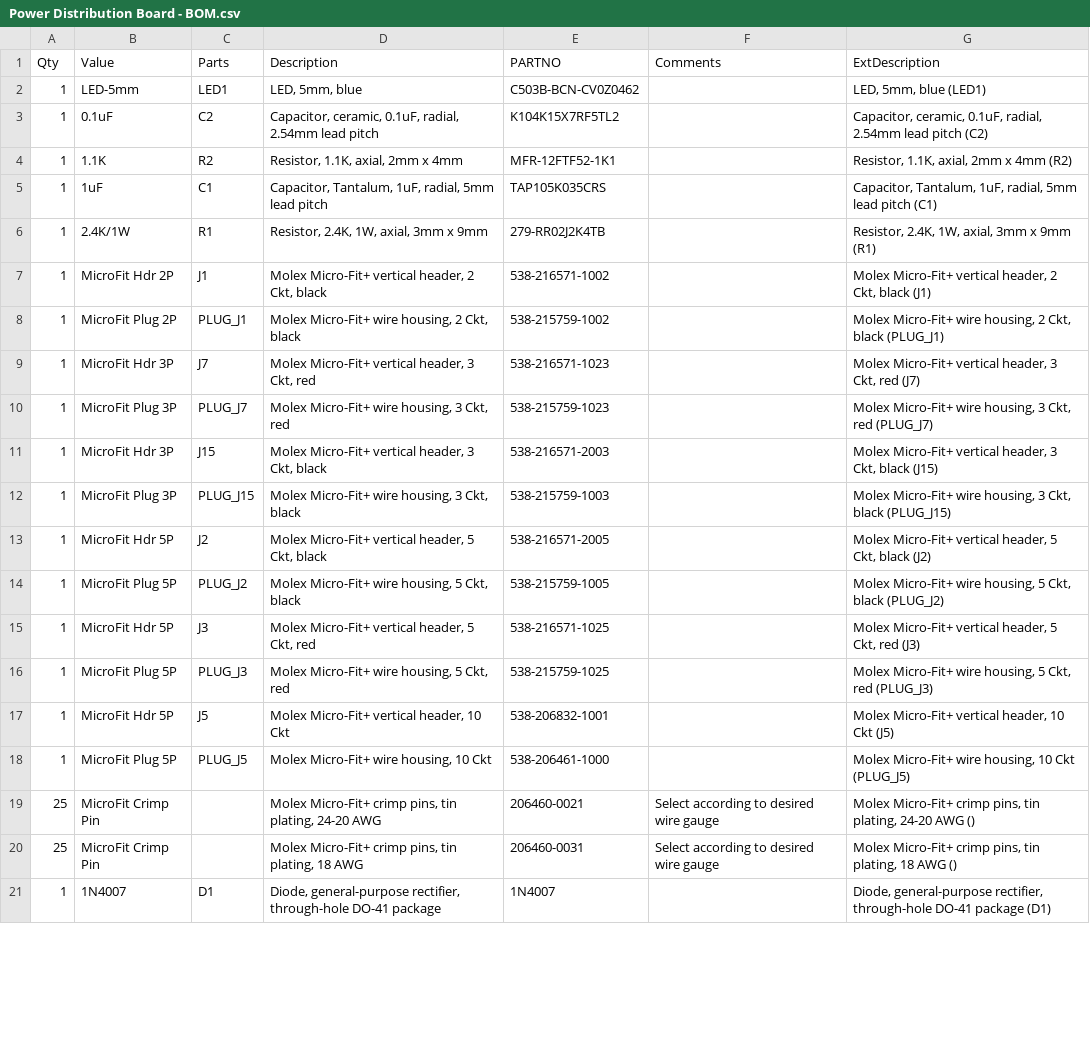
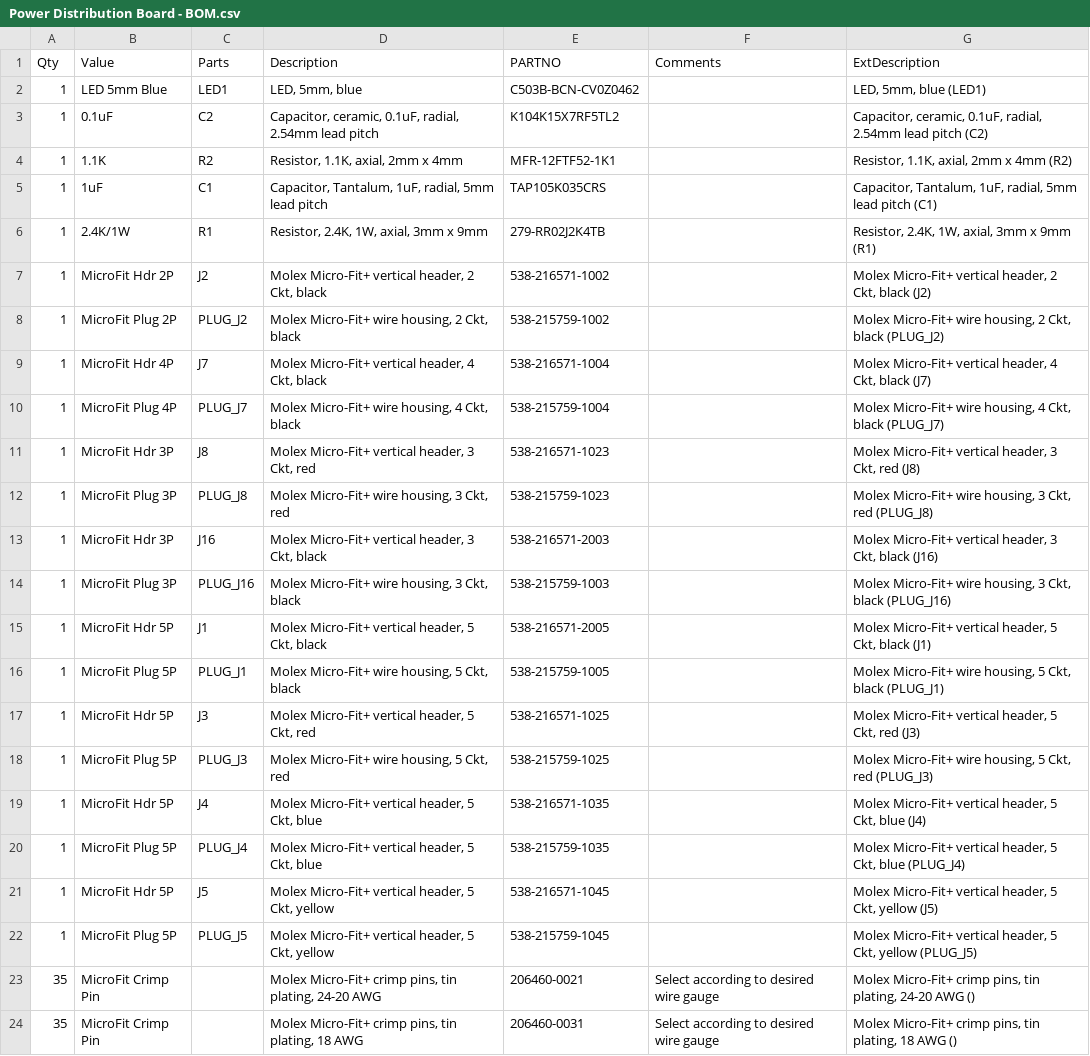
Before and after one commit to mjrgh/PinscapePico, a CSV file: ExpansionBoards/PowerDistribution/Power Distribution Board - BOM.csv, drawn as a sheet; only a part is shown; the shorter side is filled out with more unchanged rows; the diff covers the shown part only.

```diff
--- a/ExpansionBoards/PowerDistribution/Power Distribution Board - BOM.csv
+++ b/ExpansionBoards/PowerDistribution/Power Distribution Board - BOM.csv
@@ -1,3 +1,3 @@
 Qty,Value,Parts,Description,PARTNO,Comments,ExtDescription
-1,LED-5mm,LED1,"LED, 5mm, blue",C503B-BCN-CV0Z0462,,"LED, 5mm, blue (LED1)"
+1,LED 5mm Blue,LED1,"LED, 5mm, blue",C503B-BCN-CV0Z0462,,"LED, 5mm, blue (LED1)"
 1,0.1uF,C2,"Capacitor, ceramic, 0.1uF, radial, 2.54mm lead pitch",K104K15X7RF5TL2,,"Capacitor, ceramic, 0.1uF, radial, 2.54mm lead pitch (C2)"
@@ -6,15 +6,19 @@ Qty,Value,Parts,Description,PARTNO,Comments,ExtDescription
 1,2.4K/1W,R1,"Resistor, 2.4K, 1W, axial, 3mm x 9mm",279-RR02J2K4TB,,"Resistor, 2.4K, 1W, axial, 3mm x 9mm (R1)"
-1,MicroFit Hdr 2P,J1,"Molex Micro-Fit+ vertical header, 2 Ckt, black",538-216571-1002,,"Molex Micro-Fit+ vertical header, 2 Ckt, black (J1)"
-1,MicroFit Plug 2P,PLUG_J1,"Molex Micro-Fit+ wire housing, 2 Ckt, black",538-215759-1002,,"Molex Micro-Fit+ wire housing, 2 Ckt, black (PLUG_J1)"
-1,MicroFit Hdr 3P,J7,"Molex Micro-Fit+ vertical header, 3 Ckt, red",538-216571-1023,,"Molex Micro-Fit+ vertical header, 3 Ckt, red (J7)"
-1,MicroFit Plug 3P,PLUG_J7,"Molex Micro-Fit+ wire housing, 3 Ckt, red",538-215759-1023,,"Molex Micro-Fit+ wire housing, 3 Ckt, red (PLUG_J7)"
-1,MicroFit Hdr 3P,J15,"Molex Micro-Fit+ vertical header, 3 Ckt, black",538-216571-2003,,"Molex Micro-Fit+ vertical header, 3 Ckt, black (J15)"
-1,MicroFit Plug 3P,PLUG_J15,"Molex Micro-Fit+ wire housing, 3 Ckt, black",538-215759-1003,,"Molex Micro-Fit+ wire housing, 3 Ckt, black (PLUG_J15)"
-1,MicroFit Hdr 5P,J2,"Molex Micro-Fit+ vertical header, 5 Ckt, black",538-216571-2005,,"Molex Micro-Fit+ vertical header, 5 Ckt, black (J2)"
-1,MicroFit Plug 5P,PLUG_J2,"Molex Micro-Fit+ wire housing, 5 Ckt, black",538-215759-1005,,"Molex Micro-Fit+ wire housing, 5 Ckt, black (PLUG_J2)"
+1,MicroFit Hdr 2P,J2,"Molex Micro-Fit+ vertical header, 2 Ckt, black",538-216571-1002,,"Molex Micro-Fit+ vertical header, 2 Ckt, black (J2)"
+1,MicroFit Plug 2P,PLUG_J2,"Molex Micro-Fit+ wire housing, 2 Ckt, black",538-215759-1002,,"Molex Micro-Fit+ wire housing, 2 Ckt, black (PLUG_J2)"
+1,MicroFit Hdr 4P,J7,"Molex Micro-Fit+ vertical header, 4 Ckt, black",538-216571-1004,,"Molex Micro-Fit+ vertical header, 4 Ckt, black (J7)"
+1,MicroFit Plug 4P,PLUG_J7,"Molex Micro-Fit+ wire housing, 4 Ckt, black",538-215759-1004,,"Molex Micro-Fit+ wire housing, 4 Ckt, black (PLUG_J7)"
+1,MicroFit Hdr 3P,J8,"Molex Micro-Fit+ vertical header, 3 Ckt, red",538-216571-1023,,"Molex Micro-Fit+ vertical header, 3 Ckt, red (J8)"
+1,MicroFit Plug 3P,PLUG_J8,"Molex Micro-Fit+ wire housing, 3 Ckt, red",538-215759-1023,,"Molex Micro-Fit+ wire housing, 3 Ckt, red (PLUG_J8)"
+1,MicroFit Hdr 3P,J16,"Molex Micro-Fit+ vertical header, 3 Ckt, black",538-216571-2003,,"Molex Micro-Fit+ vertical header, 3 Ckt, black (J16)"
+1,MicroFit Plug 3P,PLUG_J16,"Molex Micro-Fit+ wire housing, 3 Ckt, black",538-215759-1003,,"Molex Micro-Fit+ wire housing, 3 Ckt, black (PLUG_J16)"
+1,MicroFit Hdr 5P,J1,"Molex Micro-Fit+ vertical header, 5 Ckt, black",538-216571-2005,,"Molex Micro-Fit+ vertical header, 5 Ckt, black (J1)"
+1,MicroFit Plug 5P,PLUG_J1,"Molex Micro-Fit+ wire housing, 5 Ckt, black",538-215759-1005,,"Molex Micro-Fit+ wire housing, 5 Ckt, black (PLUG_J1)"
 1,MicroFit Hdr 5P,J3,"Molex Micro-Fit+ vertical header, 5 Ckt, red",538-216571-1025,,"Molex Micro-Fit+ vertical header, 5 Ckt, red (J3)"
 1,MicroFit Plug 5P,PLUG_J3,"Molex Micro-Fit+ wire housing, 5 Ckt, red",538-215759-1025,,"Molex Micro-Fit+ wire housing, 5 Ckt, red (PLUG_J3)"
-1,MicroFit Hdr 5P,J5,"Molex Micro-Fit+ vertical header, 10 Ckt",538-206832-1001,,"Molex Micro-Fit+ vertical header, 10 Ckt (J5)"
-1,MicroFit Plug 5P,PLUG_J5,"Molex Micro-Fit+ wire housing, 10 Ckt",538-206461-1000,,"Molex Micro-Fit+ wire housing, 10 Ckt (PLUG_J5)"
-25,MicroFit Crimp Pin,,"Molex Micro-Fit+ crimp pins, tin plating, 24-20 AWG",206460-0021,Select according to desired wire gauge,"Molex Micro-Fit+ crimp pins, tin plating, 24-20 AWG ()"
-25,MicroFit Crimp Pin,,"Molex Micro-Fit+ crimp pins, tin plating, 18 AWG",206460-0031,Select according to desired wire gauge,"Molex Micro-Fit+ crimp pins, tin plating, 18 AWG ()"
+1,MicroFit Hdr 5P,J4,"Molex Micro-Fit+ vertical header, 5 Ckt, blue",538-216571-1035,,"Molex Micro-Fit+ vertical header, 5 Ckt, blue (J4)"
+1,MicroFit Plug 5P,PLUG_J4,"Molex Micro-Fit+ vertical header, 5 Ckt, blue",538-215759-1035,,"Molex Micro-Fit+ vertical header, 5 Ckt, blue (PLUG_J4)"
+1,MicroFit Hdr 5P,J5,"Molex Micro-Fit+ vertical header, 5 Ckt, yellow",538-216571-1045,,"Molex Micro-Fit+ vertical header, 5 Ckt, yellow (J5)"
+1,MicroFit Plug 5P,PLUG_J5,"Molex Micro-Fit+ vertical header, 5 Ckt, yellow",538-215759-1045,,"Molex Micro-Fit+ vertical header, 5 Ckt, yellow (PLUG_J5)"
+35,MicroFit Crimp Pin,,"Molex Micro-Fit+ crimp pins, tin plating, 24-20 AWG",206460-0021,Select according to desired wire gauge,"Molex Micro-Fit+ crimp pins, tin plating, 24-20 AWG ()"
+35,MicroFit Crimp Pin,,"Molex Micro-Fit+ crimp pins, tin plating, 18 AWG",206460-0031,Select according to desired wire gauge,"Molex Micro-Fit+ crimp pins, tin plating, 18 AWG ()"
```
Also changed, not shown: 15 added rows and 26 edited cells elsewhere in this file, 5 other files.
